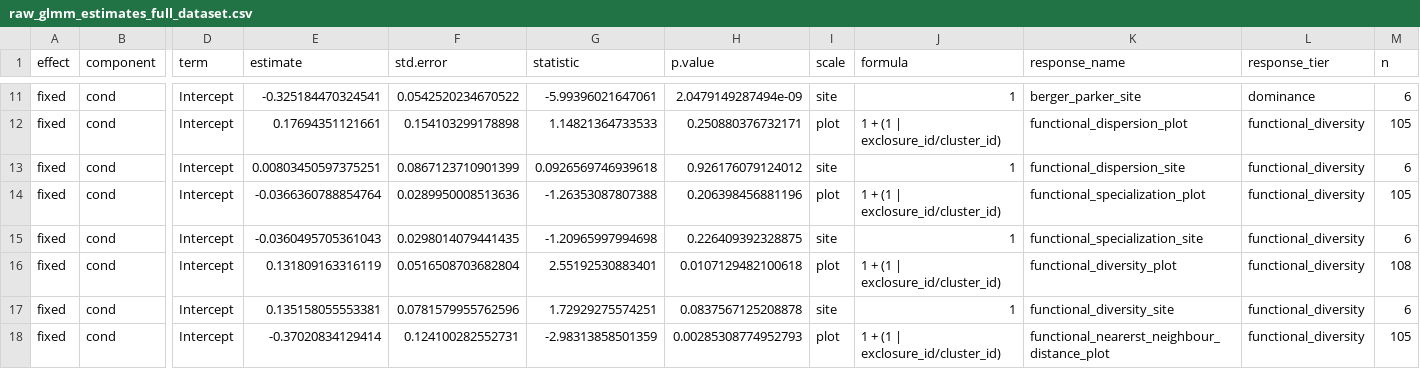
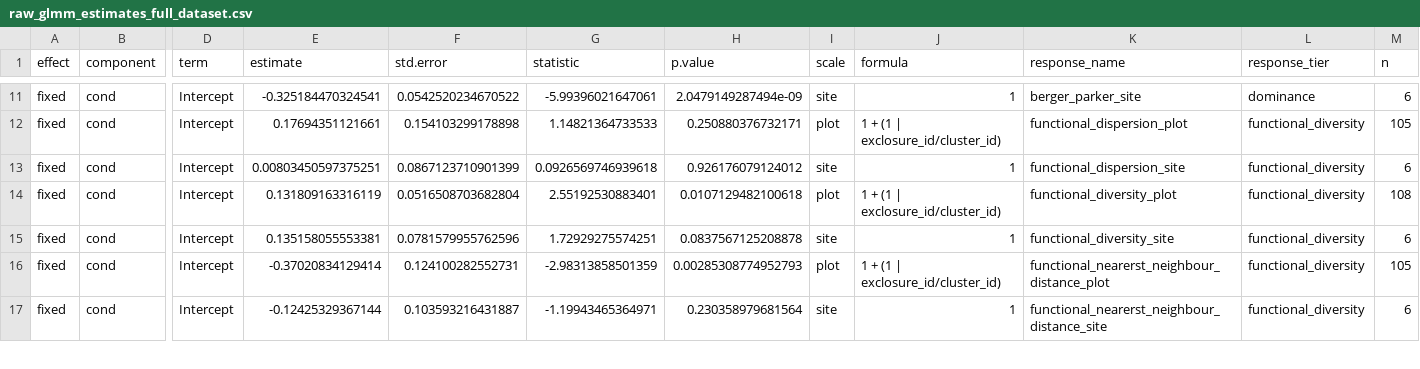
Before and after one commit to JonasTrepel/ExclosureFieldwork2025GitR, a CSV file: builds/model_outputs/raw_glmm_estimates_full_dataset.csv, drawn as a sheet; only a part is shown, gaps mark what is left out; the shorter side is filled out with more unchanged rows; rows hold the shown columns only; the diff names each change by its address in the sheet, - before the commit and + after, or states it on an @@ line.

```diff
--- a/builds/model_outputs/raw_glmm_estimates_full_dataset.csv
+++ b/builds/model_outputs/raw_glmm_estimates_full_dataset.csv
-row 14: fixed | cond | Intercept | -0.0366360788854764 | 0.0289950008513636 | -1.26353087807388 | 0.206398456881196 | plot | 1 + (1 | exclosure_id/cluster_id) | functional_specialization_plot | functional_diversity | 105
-row 15: fixed | cond | Intercept | -0.0360495705361043 | 0.0298014079441435 | -1.20965997994698 | 0.226409392328875 | site | 1 | functional_specialization_site | functional_diversity | 6
```
Also changed, not shown: builds/model_outputs/raw_brm_estimates_biomes.csv, builds/model_outputs/raw_brm_estimates_full_dataset.csv, 56 other files.
